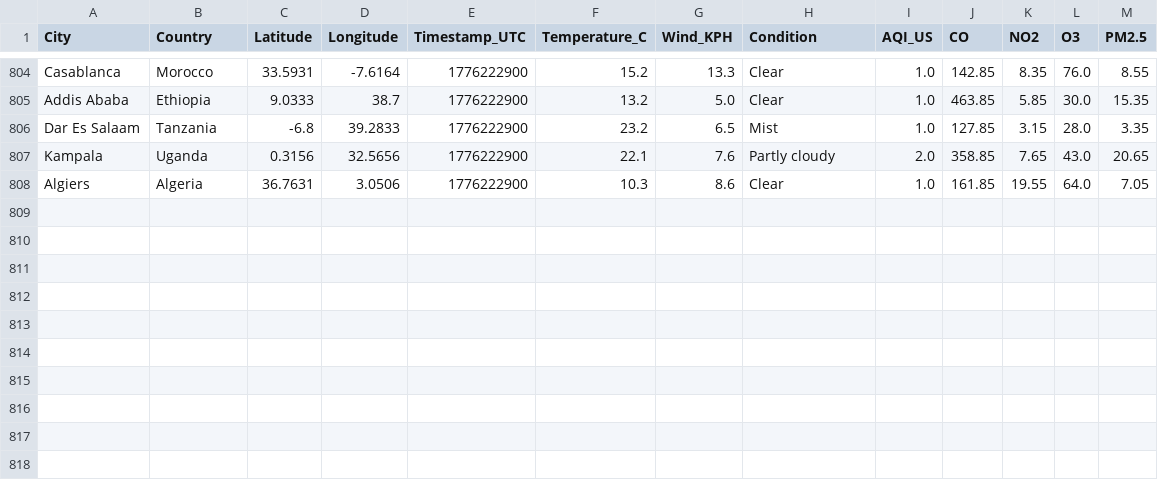
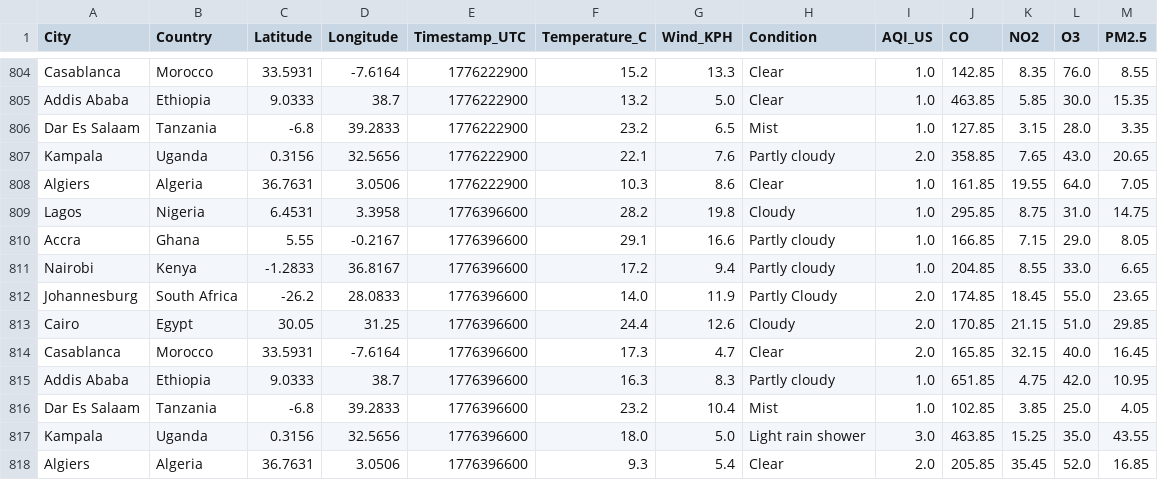
Before and after one commit to CKohwo/ADIP-ingestion-lab, a CSV file: data/api_auth.csv, drawn as a sheet; only a part is shown, gaps mark what is left out; the diff names each change by its address in the sheet, - before the commit and + after, or states it on an @@ line.

```diff
--- a/data/api_auth.csv
+++ b/data/api_auth.csv
+row 809: Lagos | Nigeria | 6.4531 | 3.3958 | 1776396600 | 28.2 | 19.8 | Cloudy | 1.0 | 295.85 | 8.75 | 31.0 | 14.75
+row 810: Accra | Ghana | 5.55 | -0.2167 | 1776396600 | 29.1 | 16.6 | Partly cloudy | 1.0 | 166.85 | 7.15 | 29.0 | 8.05
+row 811: Nairobi | Kenya | -1.2833 | 36.8167 | 1776396600 | 17.2 | 9.4 | Partly cloudy | 1.0 | 204.85 | 8.55 | 33.0 | 6.65
+row 812: Johannesburg | South Africa | -26.2 | 28.0833 | 1776396600 | 14.0 | 11.9 | Partly Cloudy | 2.0 | 174.85 | 18.45 | 55.0 | 23.65
+row 813: Cairo | Egypt | 30.05 | 31.25 | 1776396600 | 24.4 | 12.6 | Cloudy | 2.0 | 170.85 | 21.15 | 51.0 | 29.85
+row 814: Casablanca | Morocco | 33.5931 | -7.6164 | 1776396600 | 17.3 | 4.7 | Clear | 2.0 | 165.85 | 32.15 | 40.0 | 16.45
+row 815: Addis Ababa | Ethiopia | 9.0333 | 38.7 | 1776396600 | 16.3 | 8.3 | Partly cloudy | 1.0 | 651.85 | 4.75 | 42.0 | 10.95
+row 816: Dar Es Salaam | Tanzania | -6.8 | 39.2833 | 1776396600 | 23.2 | 10.4 | Mist | 1.0 | 102.85 | 3.85 | 25.0 | 4.05
+row 817: Kampala | Uganda | 0.3156 | 32.5656 | 1776396600 | 18.0 | 5.0 | Light rain shower | 3.0 | 463.85 | 15.25 | 35.0 | 43.55
+row 818: Algiers | Algeria | 36.7631 | 3.0506 | 1776396600 | 9.3 | 5.4 | Clear | 2.0 | 205.85 | 35.45 | 52.0 | 16.85
```
